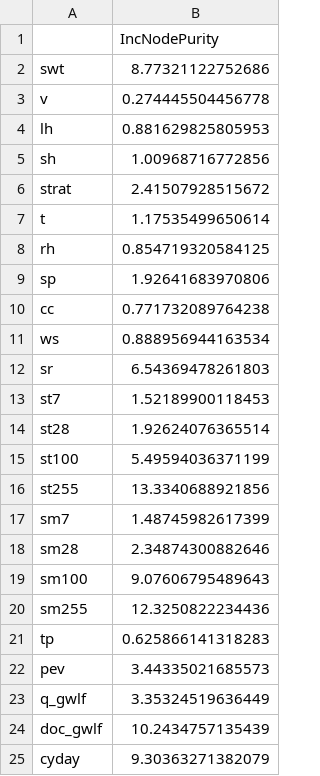
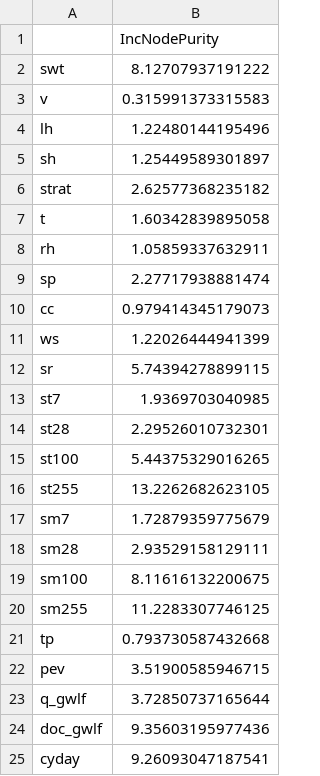
Before and after one commit to danielmerbet/driver_attribution_fdom, a CSV file: feeagh/output/save_perc.csv, drawn as a sheet.

```diff
--- a/feeagh/output/save_perc.csv
+++ b/feeagh/output/save_perc.csv
@@ -1,25 +1,25 @@
 "","IncNodePurity"
-"swt",8.77321122752686
-"v",0.274445504456778
-"lh",0.881629825805953
-"sh",1.00968716772856
-"strat",2.41507928515672
-"t",1.17535499650614
-"rh",0.854719320584125
-"sp",1.92641683970806
-"cc",0.771732089764238
-"ws",0.888956944163534
-"sr",6.54369478261803
-"st7",1.52189900118453
-"st28",1.92624076365514
-"st100",5.49594036371199
-"st255",13.3340688921856
-"sm7",1.48745982617399
-"sm28",2.34874300882646
-"sm100",9.07606795489643
-"sm255",12.3250822234436
-"tp",0.625866141318283
-"pev",3.44335021685573
-"q_gwlf",3.35324519636449
-"doc_gwlf",10.2434757135439
-"cyday",9.30363271382079
+"swt",8.12707937191222
+"v",0.315991373315583
+"lh",1.22480144195496
+"sh",1.25449589301897
+"strat",2.62577368235182
+"t",1.60342839895058
+"rh",1.05859337632911
+"sp",2.27717938881474
+"cc",0.979414345179073
+"ws",1.22026444941399
+"sr",5.74394278899115
+"st7",1.9369703040985
+"st28",2.29526010732301
+"st100",5.44375329016265
+"st255",13.2262682623105
+"sm7",1.72879359775679
+"sm28",2.93529158129111
+"sm100",8.11616132200675
+"sm255",11.2283307746125
+"tp",0.793730587432668
+"pev",3.51900585946715
+"q_gwlf",3.72850737165644
+"doc_gwlf",9.35603195977436
+"cyday",9.26093047187541
```
Also changed, not shown: sau/output/save_perc.csv, 41 other files.
